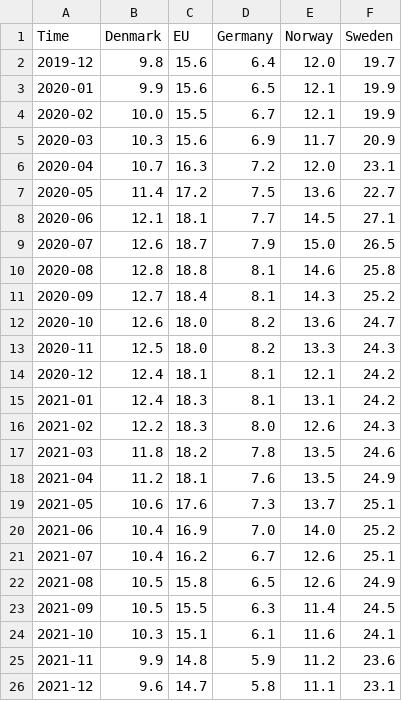
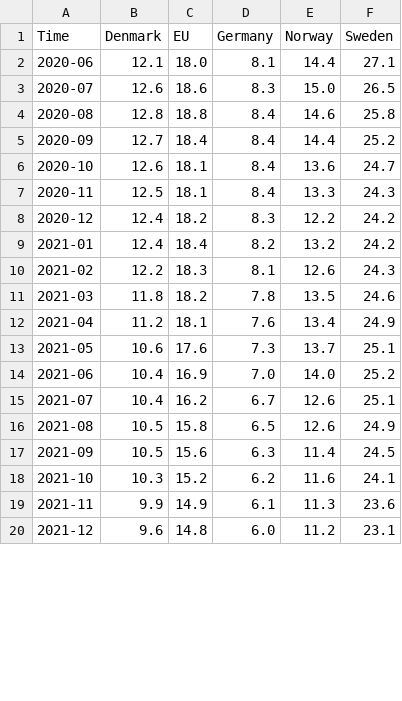
Before and after one commit to Qery-Data/NLM-Datatracker, a CSV file: data/Eurostat_arbeidsledighet_unge.csv, drawn as a sheet; only a part is shown; the diff covers the shown part only.

```diff
--- a/data/Eurostat_arbeidsledighet_unge.csv
+++ b/data/Eurostat_arbeidsledighet_unge.csv
@@ -1,19 +1,13 @@
 Time,Denmark,EU,Germany,Norway,Sweden
-2019-12,9.8,15.6,6.4,12.0,19.7
-2020-01,9.9,15.6,6.5,12.1,19.9
-2020-02,10.0,15.5,6.7,12.1,19.9
-2020-03,10.3,15.6,6.9,11.7,20.9
-2020-04,10.7,16.3,7.2,12.0,23.1
-2020-05,11.4,17.2,7.5,13.6,22.7
-2020-06,12.1,18.1,7.7,14.5,27.1
-2020-07,12.6,18.7,7.9,15.0,26.5
-2020-08,12.8,18.8,8.1,14.6,25.8
-2020-09,12.7,18.4,8.1,14.3,25.2
-2020-10,12.6,18.0,8.2,13.6,24.7
-2020-11,12.5,18.0,8.2,13.3,24.3
-2020-12,12.4,18.1,8.1,12.1,24.2
-2021-01,12.4,18.3,8.1,13.1,24.2
-2021-02,12.2,18.3,8.0,12.6,24.3
+2020-06,12.1,18.0,8.1,14.4,27.1
+2020-07,12.6,18.6,8.3,15.0,26.5
+2020-08,12.8,18.8,8.4,14.6,25.8
+2020-09,12.7,18.4,8.4,14.4,25.2
+2020-10,12.6,18.1,8.4,13.6,24.7
+2020-11,12.5,18.1,8.4,13.3,24.3
+2020-12,12.4,18.2,8.3,12.2,24.2
+2021-01,12.4,18.4,8.2,13.2,24.2
+2021-02,12.2,18.3,8.1,12.6,24.3
 2021-03,11.8,18.2,7.8,13.5,24.6
-2021-04,11.2,18.1,7.6,13.5,24.9
+2021-04,11.2,18.1,7.6,13.4,24.9
 2021-05,10.6,17.6,7.3,13.7,25.1
@@ -22,5 +16,5 @@ Time,Denmark,EU,Germany,Norway,Sweden
 2021-08,10.5,15.8,6.5,12.6,24.9
-2021-09,10.5,15.5,6.3,11.4,24.5
-2021-10,10.3,15.1,6.1,11.6,24.1
-2021-11,9.9,14.8,5.9,11.2,23.6
-2021-12,9.6,14.7,5.8,11.1,23.1
+2021-09,10.5,15.6,6.3,11.4,24.5
+2021-10,10.3,15.2,6.2,11.6,24.1
+2021-11,9.9,14.9,6.1,11.3,23.6
+2021-12,9.6,14.8,6.0,11.2,23.1
```
Also changed, not shown: 6 added rows and 91 edited cells elsewhere in this file, data/Eurostat_arbeidsledighet.csv, data/Eurostat_arbeidstid_faktiskuke_heltid_siste_kvartal.csv, 10 other files.
